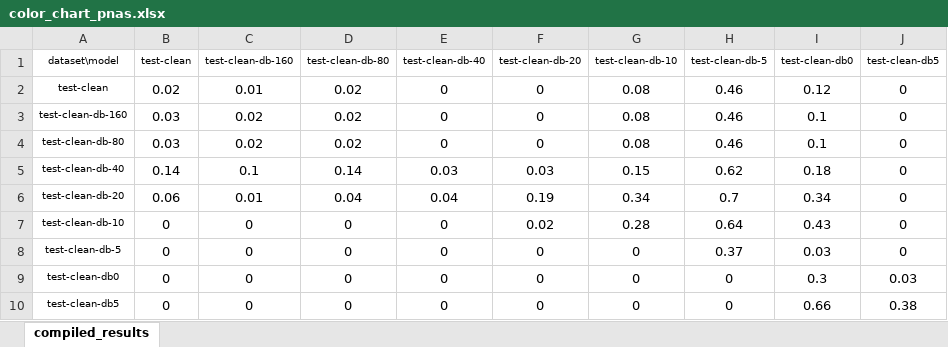
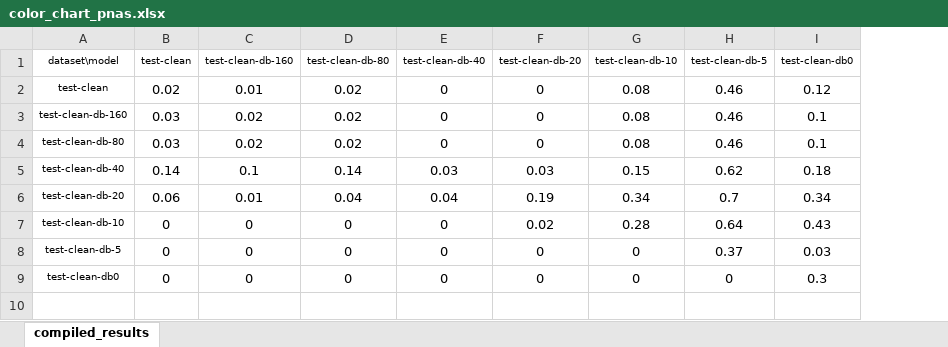
Before and after one commit to dennisgbrown/vocal-activity-detector, an Excel workbook: results/color_chart_pnas.xlsx, sheet compiled_results, drawn as a sheet; values as stored, in another font and other column widths than the file's, no borders; conditional formats not drawn; the diff names each change by its address in the sheet, - before the commit and + after, or states it on an @@ line.

```diff
--- a/results/color_chart_pnas.xlsx (sheet compiled_results)
+++ b/results/color_chart_pnas.xlsx (sheet compiled_results)
-column J (test-clean-db5), rows 2-9: 0 | 0 | 0 | 0 | 0 | 0 | 0 | 0.03
-row 10: test-clean-db5 | 0 | 0 | 0 | 0 | 0 | 0 | 0 | 0.66 | 0.38
```
Also changed, not shown: results/color_chart_acc.xlsx, results/color_chart_pnan.xlsx, 9 other files.
